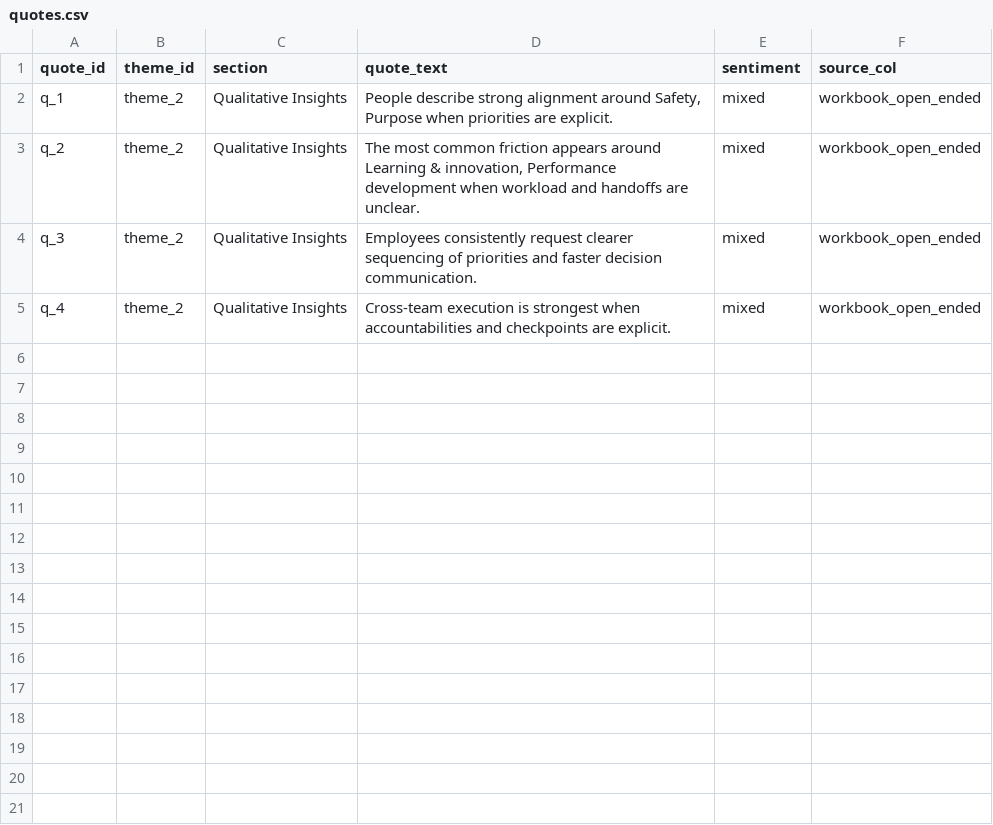
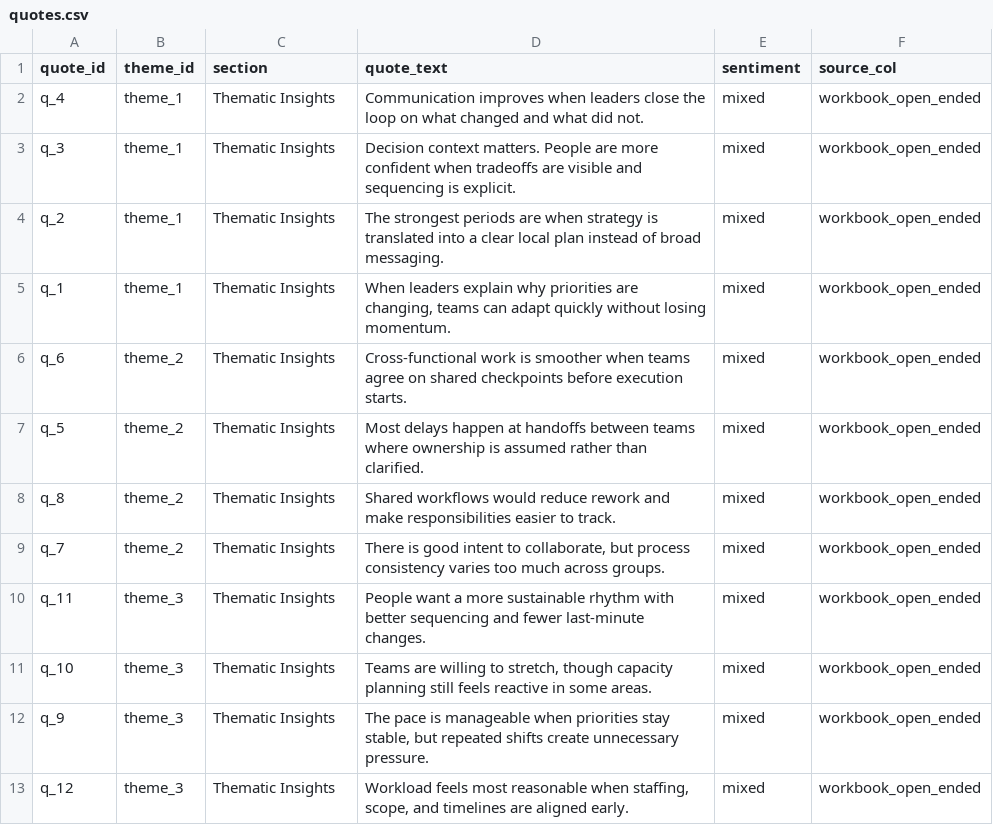
Before and after one commit to Onhech/OHEP, a CSV file: Demo/data/quotes.csv, drawn as a sheet.

```diff
--- a/Demo/data/quotes.csv
+++ b/Demo/data/quotes.csv
@@ -1,5 +1,13 @@
 "quote_id","theme_id","section","quote_text","sentiment","source_col"
-"q_1","theme_2","Qualitative Insights","People describe strong alignment around Safety, Purpose when priorities are explicit.","mixed","workbook_open_ended"
-"q_2","theme_2","Qualitative Insights","The most common friction appears around Learning & innovation, Performance development when workload and handoffs are unclear.","mixed","workbook_open_ended"
-"q_3","theme_2","Qualitative Insights","Employees consistently request clearer sequencing of priorities and faster decision communication.","mixed","workbook_open_ended"
-"q_4","theme_2","Qualitative Insights","Cross-team execution is strongest when accountabilities and checkpoints are explicit.","mixed","workbook_open_ended"
+"q_4","theme_1","Thematic Insights","Communication improves when leaders close the loop on what changed and what did not.","mixed","workbook_open_ended"
+"q_3","theme_1","Thematic Insights","Decision context matters. People are more confident when tradeoffs are visible and sequencing is explicit.","mixed","workbook_open_ended"
+"q_2","theme_1","Thematic Insights","The strongest periods are when strategy is translated into a clear local plan instead of broad messaging.","mixed","workbook_open_ended"
+"q_1","theme_1","Thematic Insights","When leaders explain why priorities are changing, teams can adapt quickly without losing momentum.","mixed","workbook_open_ended"
+"q_6","theme_2","Thematic Insights","Cross-functional work is smoother when teams agree on shared checkpoints before execution starts.","mixed","workbook_open_ended"
+"q_5","theme_2","Thematic Insights","Most delays happen at handoffs between teams where ownership is assumed rather than clarified.","mixed","workbook_open_ended"
+"q_8","theme_2","Thematic Insights","Shared workflows would reduce rework and make responsibilities easier to track.","mixed","workbook_open_ended"
+"q_7","theme_2","Thematic Insights","There is good intent to collaborate, but process consistency varies too much across groups.","mixed","workbook_open_ended"
+"q_11","theme_3","Thematic Insights","People want a more sustainable rhythm with better sequencing and fewer last-minute changes.","mixed","workbook_open_ended"
+"q_10","theme_3","Thematic Insights","Teams are willing to stretch, though capacity planning still feels reactive in some areas.","mixed","workbook_open_ended"
+"q_9","theme_3","Thematic Insights","The pace is manageable when priorities stay stable, but repeated shifts create unnecessary pressure.","mixed","workbook_open_ended"
+"q_12","theme_3","Thematic Insights","Workload feels most reasonable when staffing, scope, and timelines are aligned early.","mixed","workbook_open_ended"
```
Also changed, not shown: Demo/data/heatmap_values.csv, Demo/data/report_meta.csv, 42 other files.
